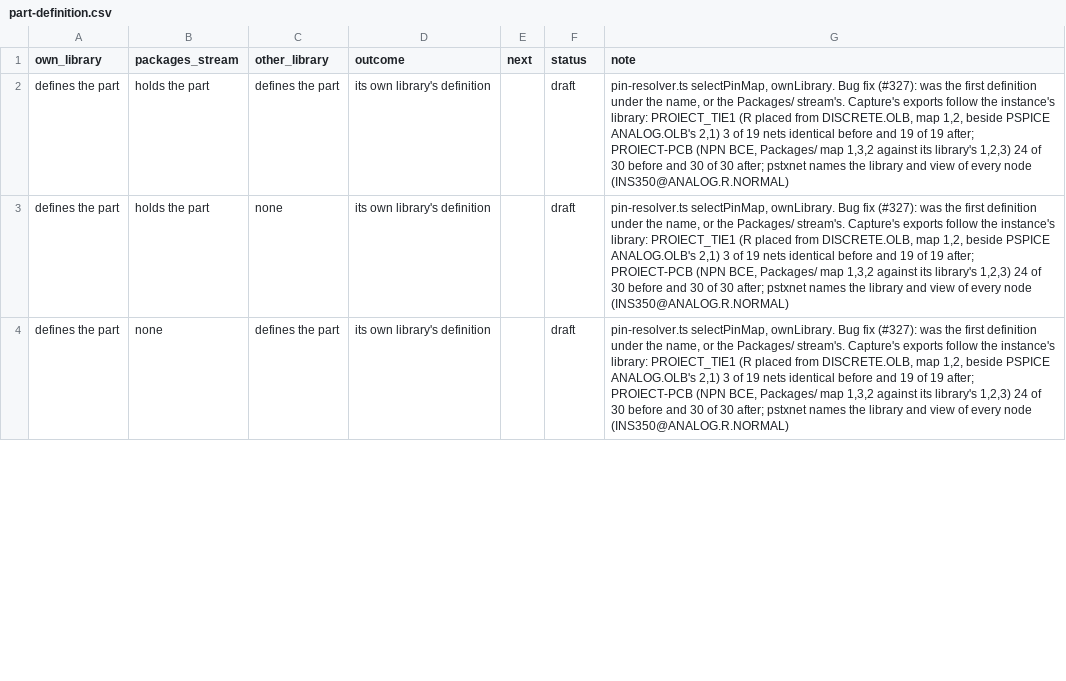
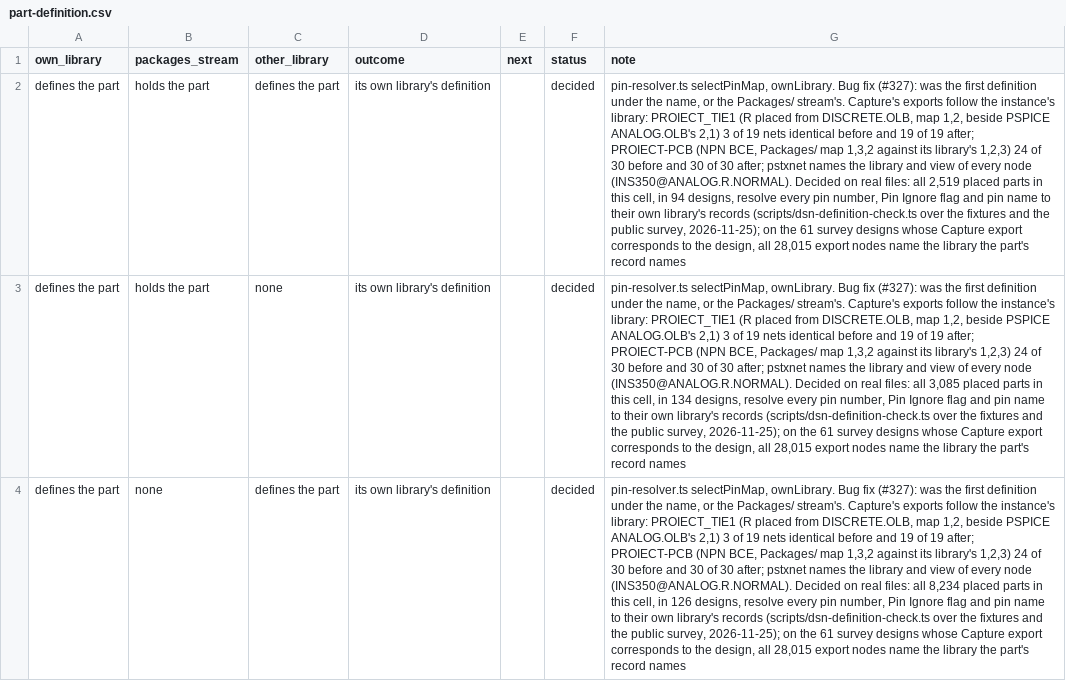
Before and after one commit to IntelligentElectron/universal-netlist, a CSV file: docs/decision-tables/dsn-net-assignment/part-definition.csv, drawn as a sheet; only a part is shown; the diff covers the shown part only; the diff names each change by its address in the sheet, - before the commit and + after, or states it on an @@ line.

```diff
--- a/docs/decision-tables/dsn-net-assignment/part-definition.csv
+++ b/docs/decision-tables/dsn-net-assignment/part-definition.csv
-F2:F4 (status): draft
+F2:F4 (status): decided
-G2 (note): …every node (INS350@ANALOG.R.NORMAL)
+G2 (note): …every node (INS350@ANALOG.R.NORMAL). Decided on real files: all 2,519 placed parts in this cell, in 94 designs, resolve every pin number, Pin Ignore flag and pin name to their own library's records (scripts/dsn-definition-check.ts over the fixtures and the public survey, 2026-11-25); on the 61 survey designs whose Capture export corresponds to the design, all 28,015 export nodes name the library the part's record names
-G3 (note): …every node (INS350@ANALOG.R.NORMAL)
+G3 (note): …every node (INS350@ANALOG.R.NORMAL). Decided on real files: all 3,085 placed parts in this cell, in 134 designs, resolve every pin number, Pin Ignore flag and pin name to their own library's records (scripts/dsn-definition-check.ts over the fixtures and the public survey, 2026-11-25); on the 61 survey designs whose Capture export corresponds to the design, all 28,015 export nodes name the library the part's record names
-G4 (note): …every node (INS350@ANALOG.R.NORMAL)
+G4 (note): …every node (INS350@ANALOG.R.NORMAL). Decided on real files: all 8,234 placed parts in this cell, in 126 designs, resolve every pin number, Pin Ignore flag and pin name to their own library's records (scripts/dsn-definition-check.ts over the fixtures and the public survey, 2026-11-25); on the 61 survey designs whose Capture export corresponds to the design, all 28,015 export nodes name the library the part's record names
```
Also changed, not shown: 7 edited cells elsewhere in this file, docs/decision-tables/dsn-net-assignment/section-pin-map.csv, 6 other files.
